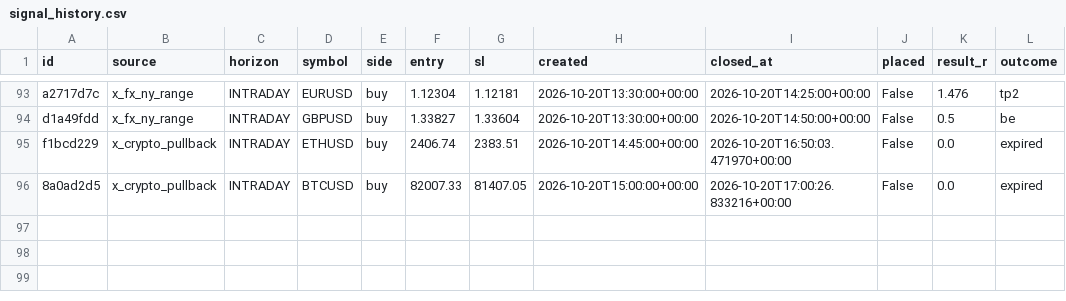
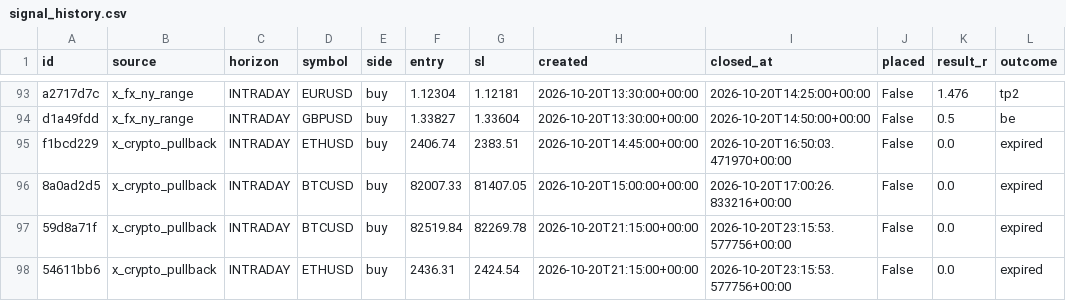
Before and after one commit to thebhujangi/forex-bot, a CSV file: state/signal_history.csv, drawn as a sheet; only a part is shown, gaps mark what is left out; the diff names each change by its address in the sheet, - before the commit and + after, or states it on an @@ line.

```diff
--- a/state/signal_history.csv
+++ b/state/signal_history.csv
+row 97: 59d8a71f | x_crypto_pullback | INTRADAY | BTCUSD | buy | 82519.84 | 82269.78 | 2026-10-20T21:15:00+00:00 | 2026-10-20T23:15:53.577756+00:00 | False | 0.0 | expired
+row 98: 54611bb6 | x_crypto_pullback | INTRADAY | ETHUSD | buy | 2436.31 | 2424.54 | 2026-10-20T21:15:00+00:00 | 2026-10-20T23:15:53.577756+00:00 | False | 0.0 | expired
```
Also changed, not shown: 1 other file.
